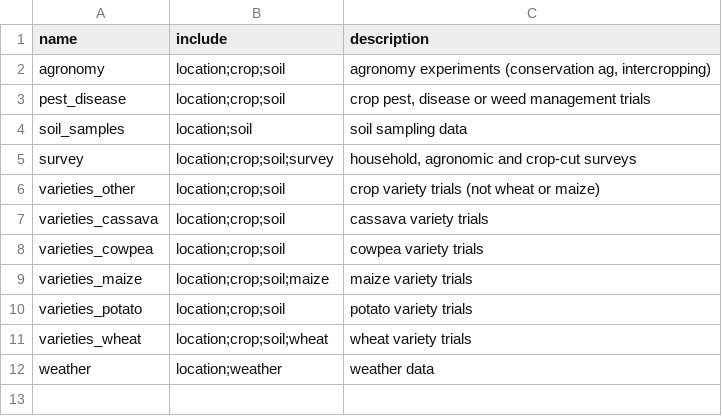
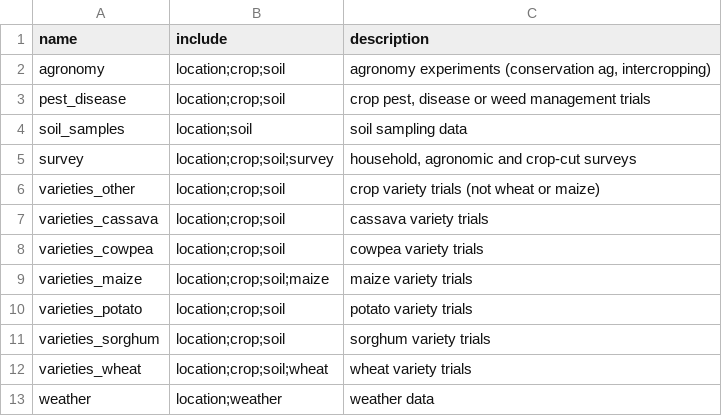
Before and after one commit to carob-data/carobiner, a CSV file: inst/terms/groups.csv, drawn as a sheet.

```diff
--- a/inst/terms/groups.csv
+++ b/inst/terms/groups.csv
@@ -10,2 +10,3 @@ varieties_maize,location;crop;soil;maize,maize variety trials
 varieties_potato,location;crop;soil,potato variety trials
+varieties_sorghum,location;crop;soil,sorghum variety trials
 varieties_wheat,location;crop;soil;wheat,wheat variety trials
```
Also changed, not shown: 3 other files.
